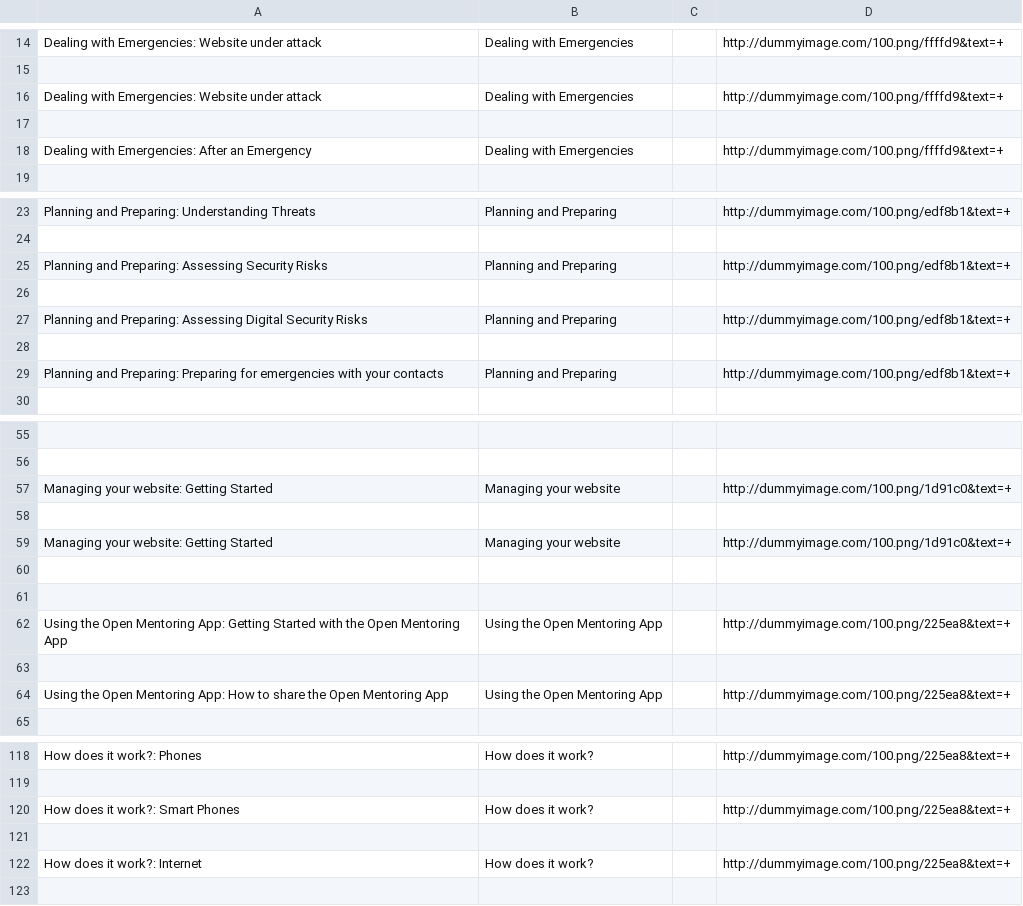
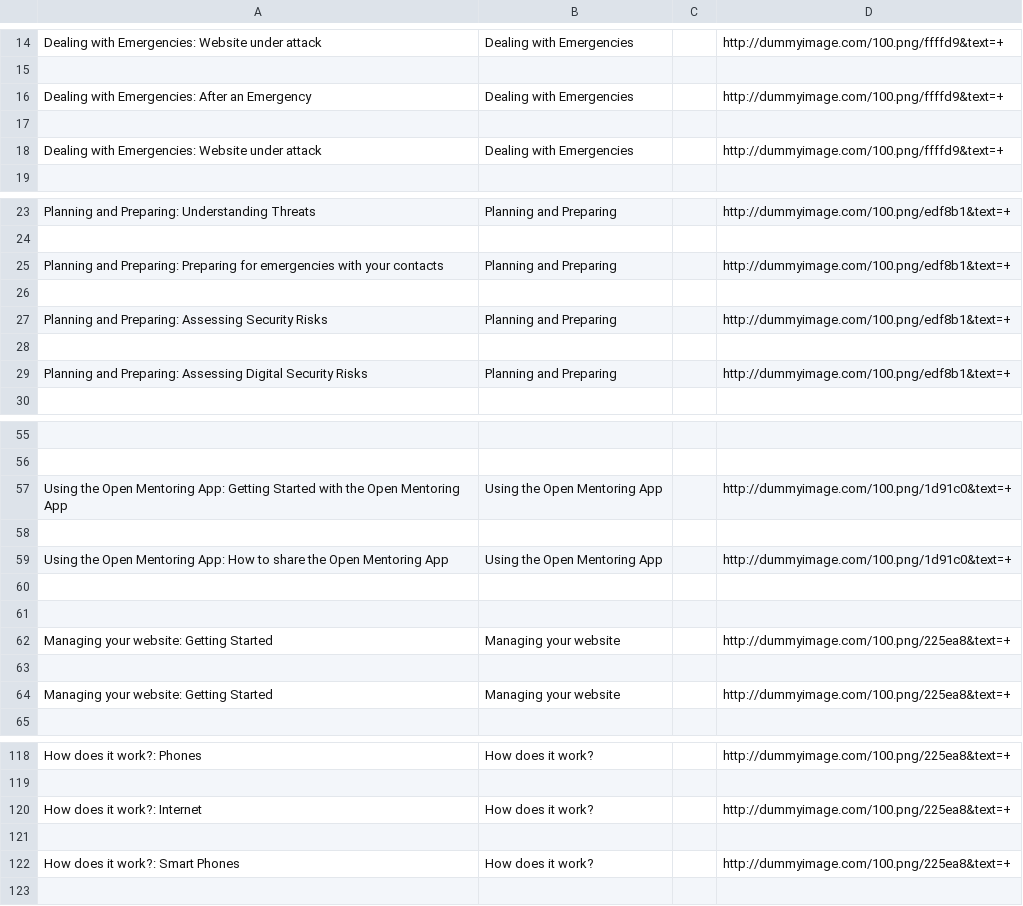
Before and after one commit to iilab/openmentoring-web, a CSV file: journo/elements.csv, drawn as a sheet; only a part is shown, gaps mark what is left out; removed rows and columns are numbered as before the commit, all else as after; the diff covers the shown part only; the diff names each change by its address in the sheet, - before the commit and + after, or states it on an @@ line.

Commit message:
Rebuilt website source at 215c55e

```diff
--- a/journo/elements.csv
+++ b/journo/elements.csv
@@ row 18 moved to row 16: Dealing with Emergencies: After an Emerg… @@
+row 17: (empty)
-row 17: (empty)
@@ row 29 moved to row 25: Planning and Preparing: Preparing for em… @@
+row 26: (empty)
-row 28: (empty)
-A57: Managing your website: Getting Started
+A57: Using the Open Mentoring App: Getting Started with the Open Mentoring App
-B57: Managing your website
+B57: Using the Open Mentoring App
-row 59: Managing your website: Getting Started | Managing your website |  | http://dummyimage.com/100.png/1d91c0&text=+
+row 59: Using the Open Mentoring App: How to share the Open Mentoring App | Using the Open Mentoring App |  | http://dummyimage.com/100.png/1d91c0&text=+
-A62: Using the Open Mentoring App: Getting Started with the Open Mentoring App
+A62: Managing your website: Getting Started
-B62: Using the Open Mentoring App
+B62: Managing your website
-row 64: Using the Open Mentoring App: How to share the Open Mentoring App | Using the Open Mentoring App |  | http://dummyimage.com/100.png/225ea8&text=+
+row 64: Managing your website: Getting Started | Managing your website |  | http://dummyimage.com/100.png/225ea8&text=+
@@ row 122 moved to row 120: How does it work?: Internet @@
+row 121: (empty)
-row 121: (empty)
```
Also changed, not shown: 3 added rows, 3 removed rows and 3 moved rows elsewhere in this file, 57 other files.
